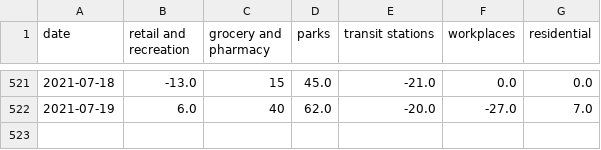
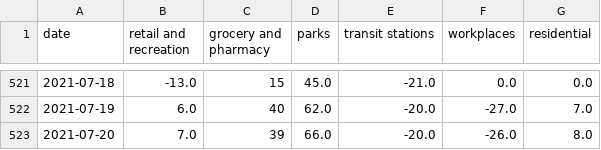
Before and after one commit to tamagusko/mobility_patterns_covid19_portugal, a CSV file: data/google_data_processed.csv, drawn as a sheet; only a part is shown, gaps mark what is left out; the diff names each change by its address in the sheet, - before the commit and + after, or states it on an @@ line.

Commit message:
Latest data: Sat Jul 24 03:16:25 UTC 2021

```diff
--- a/data/google_data_processed.csv
+++ b/data/google_data_processed.csv
+row 523: 2021-07-20 | 7.0 | 39 | 66.0 | -20.0 | -26.0 | 8.0
```
